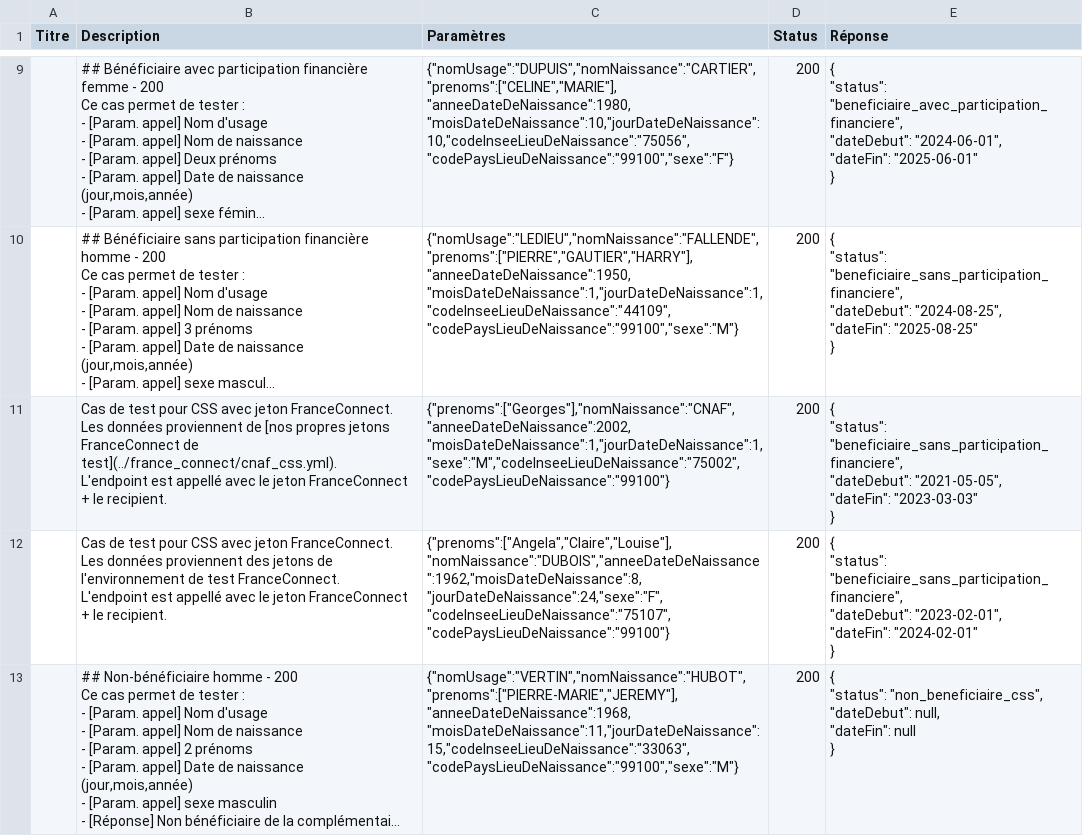
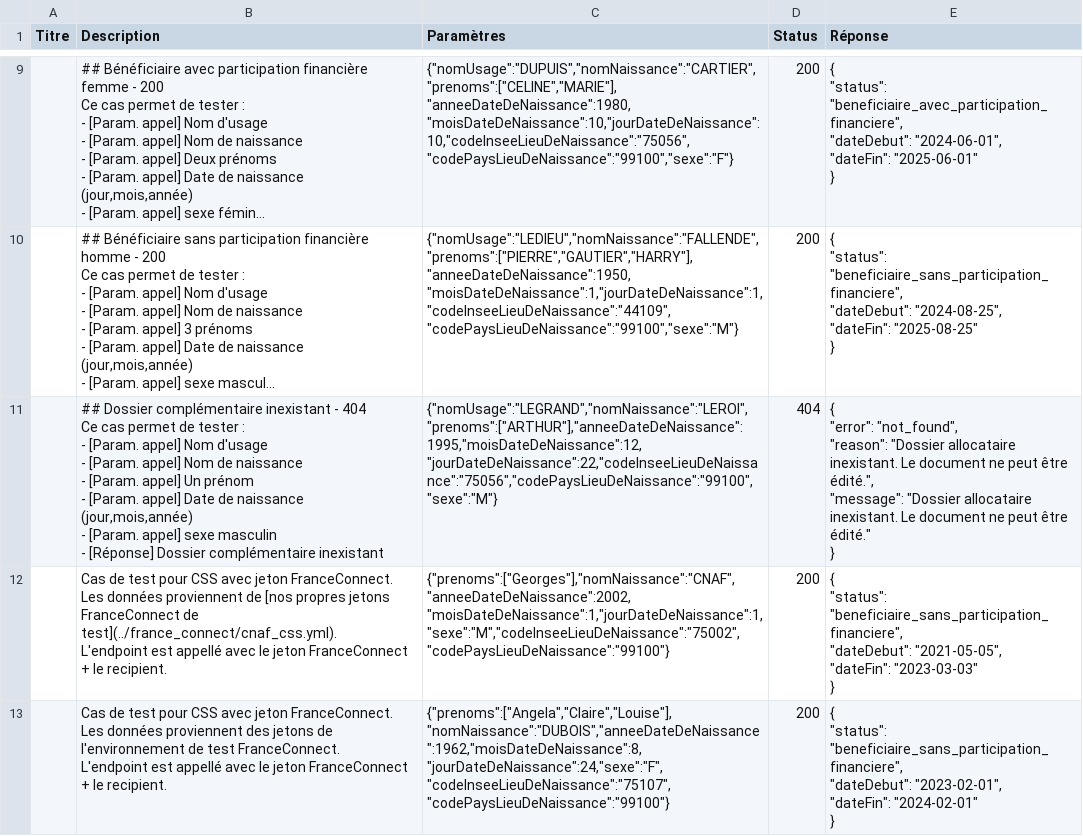
Before and after one commit to etalab/siade_staging_data, a CSV file: payloads/api_particulier_v2_cnav_complementaire_sante_solidaire/summary.csv, drawn as a sheet; only a part is shown, gaps mark what is left out; the shorter side is filled out with more unchanged rows; long unchanged cells end in …; ↵ is a line break in a cell; the diff names each change by its address in the sheet, - before the commit and + after, or states it on an @@ line.

Commit message:
Generate payload readme

```diff
--- a/payloads/api_particulier_v2_cnav_complementaire_sante_solidaire/summary.csv
+++ b/payloads/api_particulier_v2_cnav_complementaire_sante_solidaire/summary.csv
+row 11:  | ## Dossier complémentaire inexistant - 404 ↵ Ce cas permet de tester : ↵ - [Param. appel] Nom d'usage ↵ - [Param. appel] Nom de naissance ↵ - [Param. appel] Un prénom ↵ - [Param. appel] Date de naissance (jour,mois,année) ↵ - [Param. appel] sexe masculin ↵ - [Réponse] Dossier complémentaire inexistant | {"nomUsage":"LEGRAND","nomNaissance":"LEROI","prenoms":["ARTHUR"],"anneeDateDeNaissance":1995,"moisDateDeNaissance":12,"jourDateDeNaissance":22,"codeInseeLieuDeNaissance":"75056","codePaysLieuDeNaissance":"99100","sexe":"M"} | 404 | { ↵ "error": "not_found", ↵ "reason": "Dossier allocataire inexistant. Le document ne peut être édité.", ↵ "message": "Dossier allocataire inexistant. Le document ne peut être édité." ↵ }
```
Also changed, not shown: 2 other files.
